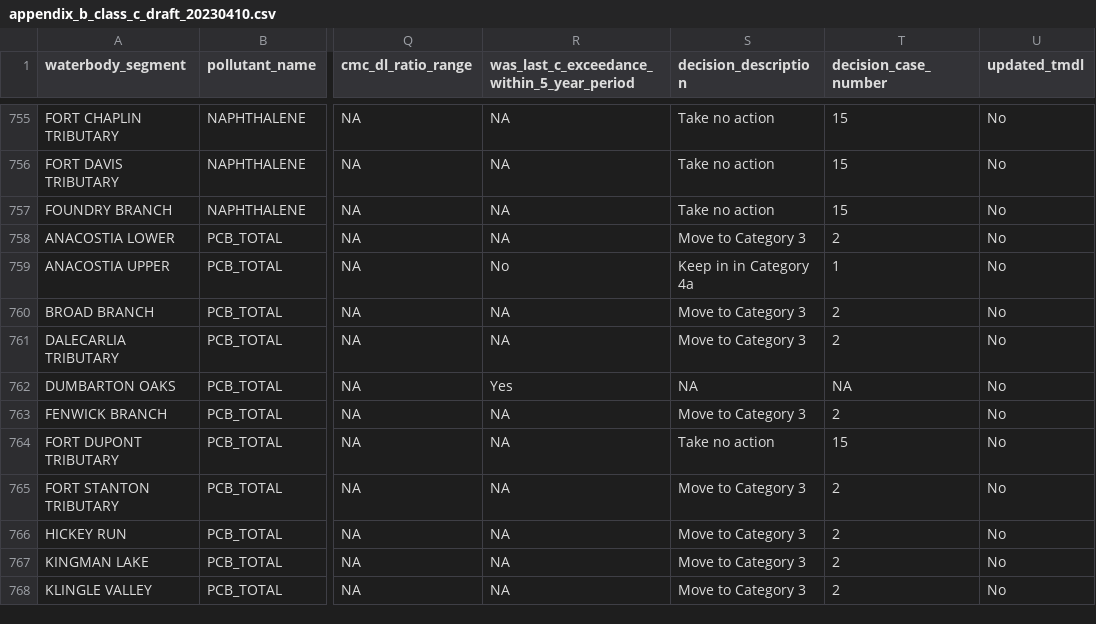
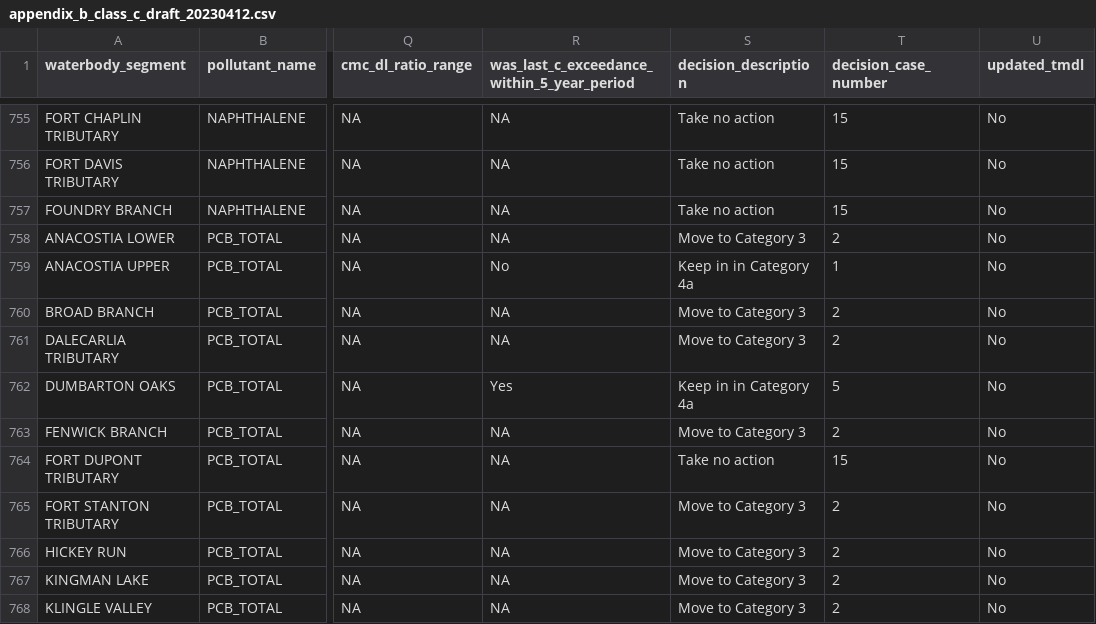
Before and after one commit to LimnoTech/IRsupportR, a CSV file: output/appendix_b_class_c_draft_20230412.csv (was output/appendix_b_class_c_draft_20230410.csv), drawn as a sheet; only a part is shown, gaps mark what is left out; the diff names each change by its address in the sheet, - before the commit and + after, or states it on an @@ line.

Commit message:
Handle additional Case 5 situation

```diff
--- a/output/appendix_b_class_c_draft_20230410.csv
+++ b/output/appendix_b_class_c_draft_20230412.csv
-S762 (decision_description): NA
+S762 (decision_description): Keep in in Category 4a
-T762 (decision_case_number): NA
+T762 (decision_case_number): 5
```
Also changed, not shown: output/my_decision_logic_class_c.csv, 7 other files.
